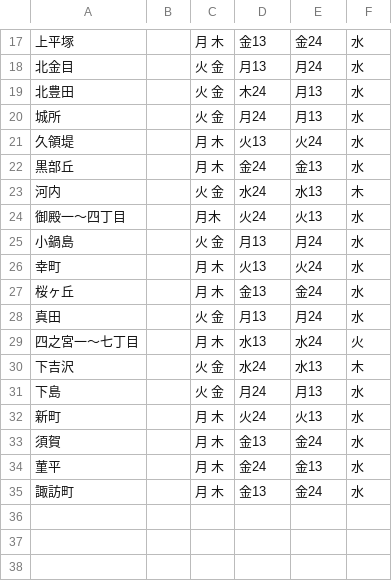
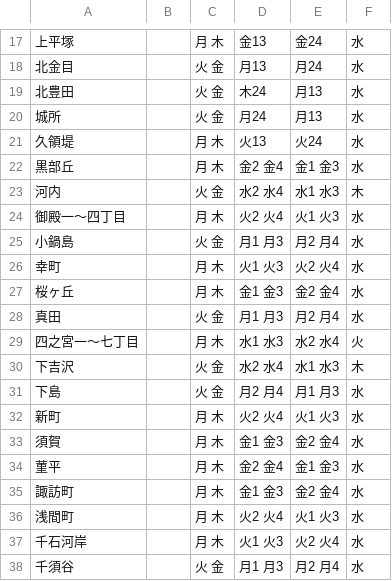
Before and after one commit to b3540/hiratuka-5374, a CSV file: data/area_days.csv, drawn as a sheet; only a part is shown, gaps mark what is left out; the diff covers the shown part only.

Commit message:
Update area_days.csv

```diff
--- a/data/area_days.csv
+++ b/data/area_days.csv
@@ -21,15 +21,18 @@
 久領堤,      ,月 木,火13,火24,水
-黒部丘,      ,月 木,金24,金13,水
-河内,        ,火 金,水24,水13,木
-御殿一～四丁目, 　 ,月木,火24,火13,水
-小鍋島,      ,火 金,月13,月24,水
-幸町,        ,月 木,火13,火24,水
-桜ヶ丘,      ,月 木,金13,金24,水
-真田,        ,火 金,月13,月24,水
-四之宮一～七丁目,   ,月 木,水13,水24,火
-下吉沢,      ,火 金,水24,水13,木
-下島,        ,火 金,月24,月13,水
-新町,        ,月 木,火24,火13,水
-須賀,        ,月 木,金13,金24,水
-菫平,        ,月 木,金24,金13,水
-諏訪町,      ,月 木,金13,金24,水
+黒部丘,      ,月 木,金2 金4,金1 金3,水
+河内,        ,火 金,水2 水4,水1 水3,木
+御殿一～四丁目, 　 ,月 木,火2 火4,火1 火3,水
+小鍋島,      ,火 金,月1 月3,月2 月4,水
+幸町,        ,月 木,火1 火3,火2 火4,水
+桜ヶ丘,      ,月 木,金1 金3,金2 金4,水
+真田,        ,火 金,月1　月3,月2 月4,水
+四之宮一～七丁目,   ,月 木,水1 水3,水2 水4,火
+下吉沢,      ,火 金,水2 水4,水1 水3,木
+下島,        ,火 金,月2 月4,月1 月3,水
+新町,        ,月 木,火2 火4,火1 火3,水
+須賀,        ,月 木,金1 金3,金2 金4,水
+菫平,        ,月 木,金2 金4,金1 金3,水
+諏訪町,      ,月 木,金1 金3,金2 金4,水
+浅間町,      ,月 木,火2 火4,火1 火3,水
+千石河岸,    ,月 木,火1 火3,火2 火4,水
+千須谷,      ,火 金,月1 月3,月2 月4,水
```
Also changed, not shown: 3 added rows elsewhere in this file.
